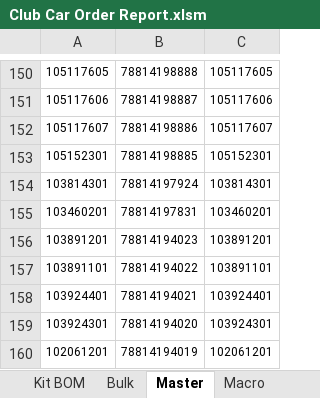
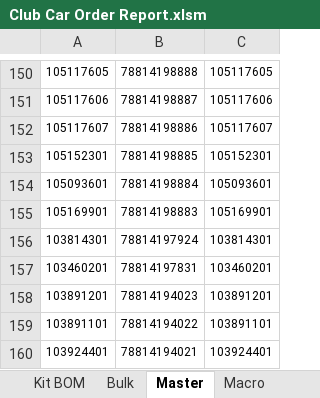
Before and after one commit to Wesco/ClubCar_Forecast, an Excel workbook: Club Car Order Report.xlsm, sheet Master, drawn as a sheet; only a part is shown, gaps mark what is left out; the shorter side is filled out with more unchanged rows; values as stored, in another font and other column widths than the file's, no borders; the diff names each change by its address in the sheet, - before the commit and + after, or states it on an @@ line.

Commit message:
Added items to master
SIM: 78814198884, PART: 105093601
SIM: 78814198883, PART: 105169901

```diff
--- a/Club Car Order Report.xlsm (sheet Master)
+++ b/Club Car Order Report.xlsm (sheet Master)
+row 154: 105093601 | 78814198884 | 105093601
+row 155: 105169901 | 78814198883 | 105169901
```
